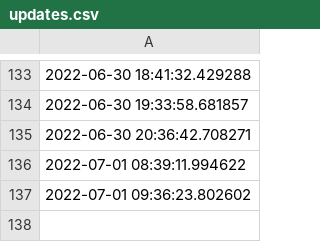
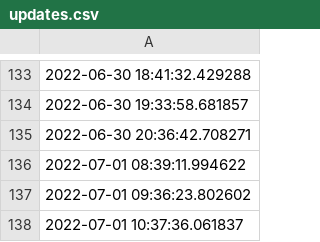
Before and after one commit to ONEcampaign/ukraine_oda_tracker, a CSV file: updates.csv, drawn as a sheet; only a part is shown, gaps mark what is left out.

Commit message:
Deploying to gh-pages from @ ONEcampaign/ukraine_oda_tracker@3261c1d1ce78caa89759b8cb542c823999892644 🚀

```diff
--- a/updates.csv
+++ b/updates.csv
@@ -137 +137,2 @@
 2022-07-01 09:36:23.802602
+2022-07-01 10:37:36.061837
```
